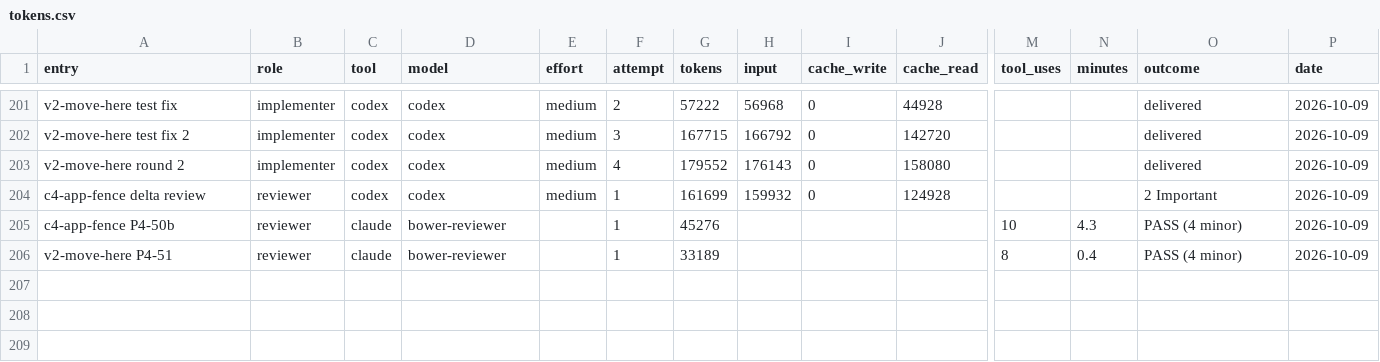
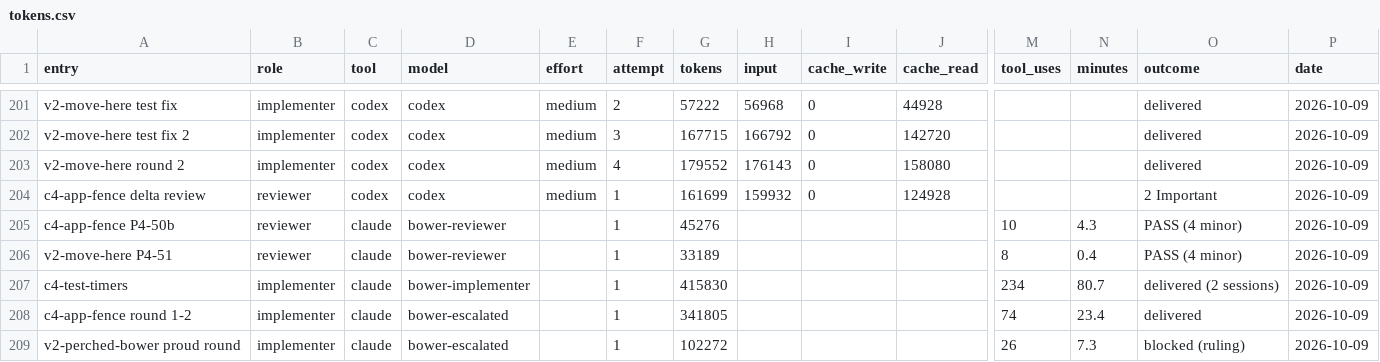
Before and after one commit to deluispablo/bower, a CSV file: harness/tokens.csv, drawn as a sheet; only a part is shown, gaps mark what is left out; rows hold the shown columns only; the diff names each change by its address in the sheet, - before the commit and + after, or states it on an @@ line.

```diff
--- a/harness/tokens.csv
+++ b/harness/tokens.csv
+row 207: c4-test-timers | implementer | claude | bower-implementer |  | 1 | 415830 |  |  |  | 234 | 80.7 | delivered (2 sessions) | 2026-10-09
+row 208: c4-app-fence round 1-2 | implementer | claude | bower-escalated |  | 1 | 341805 |  |  |  | 74 | 23.4 | delivered | 2026-10-09
+row 209: v2-perched-bower proud round | implementer | claude | bower-escalated |  | 1 | 102272 |  |  |  | 26 | 7.3 | blocked (ruling) | 2026-10-09
```
